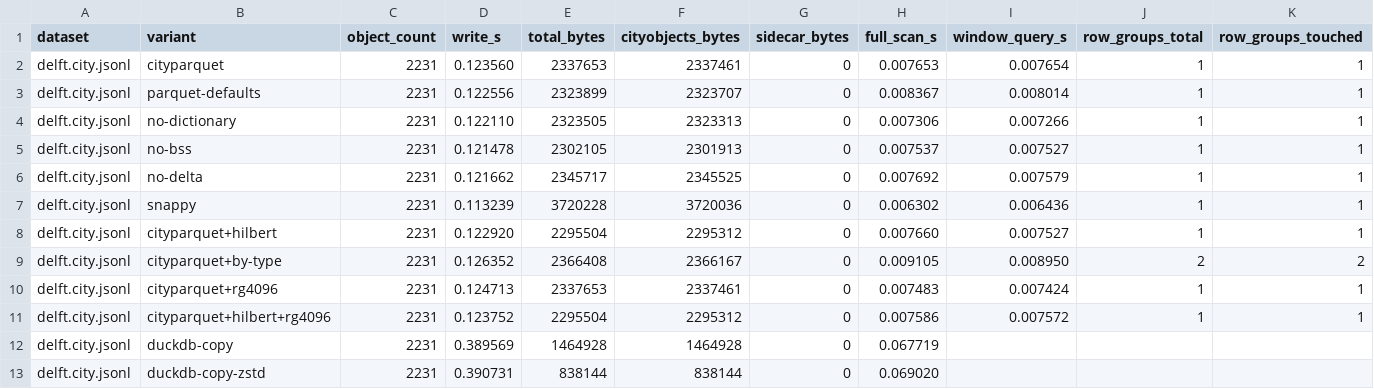
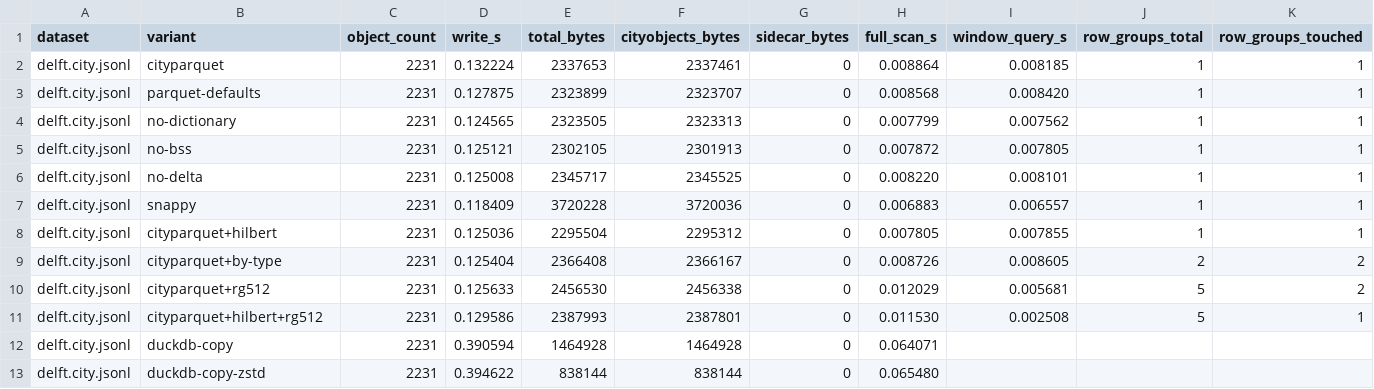
Before and after one commit to cityjson/cityparquet, a CSV file: bench/results/delft.csv, drawn as a sheet; only a part is shown; removed rows and columns are numbered as before the commit, all else as after; rows hold the shown columns only; the diff names each change by its address in the sheet, - before the commit and + after, or states it on an @@ line.

```diff
--- a/bench/results/delft.csv
+++ b/bench/results/delft.csv
-D2 (write_s): 0.123560
+D2 (write_s): 0.132224
-H2 (full_scan_s): 0.007653
+H2 (full_scan_s): 0.008864
-I2 (window_query_s): 0.007654
+I2 (window_query_s): 0.008185
-D3 (write_s): 0.122556
+D3 (write_s): 0.127875
-H3 (full_scan_s): 0.008367
+H3 (full_scan_s): 0.008568
-I3 (window_query_s): 0.008014
+I3 (window_query_s): 0.008420
-D4 (write_s): 0.122110
+D4 (write_s): 0.124565
-H4 (full_scan_s): 0.007306
+H4 (full_scan_s): 0.007799
-I4 (window_query_s): 0.007266
+I4 (window_query_s): 0.007562
-D5 (write_s): 0.121478
+D5 (write_s): 0.125121
-H5 (full_scan_s): 0.007537
+H5 (full_scan_s): 0.007872
-I5 (window_query_s): 0.007527
+I5 (window_query_s): 0.007805
-D6 (write_s): 0.121662
+D6 (write_s): 0.125008
-H6 (full_scan_s): 0.007692
+H6 (full_scan_s): 0.008220
-I6 (window_query_s): 0.007579
+I6 (window_query_s): 0.008101
-D7 (write_s): 0.113239
+D7 (write_s): 0.118409
-H7 (full_scan_s): 0.006302
+H7 (full_scan_s): 0.006883
-I7 (window_query_s): 0.006436
+I7 (window_query_s): 0.006557
-D8 (write_s): 0.122920
+D8 (write_s): 0.125036
-H8 (full_scan_s): 0.007660
+H8 (full_scan_s): 0.007805
-I8 (window_query_s): 0.007527
+I8 (window_query_s): 0.007855
-D9 (write_s): 0.126352
+D9 (write_s): 0.125404
-H9 (full_scan_s): 0.009105
+H9 (full_scan_s): 0.008726
-I9 (window_query_s): 0.008950
+I9 (window_query_s): 0.008605
-row 10: delft.city.jsonl | cityparquet+rg4096 | 2231 | 0.124713 | 2337653 | 2337461 | 0 | 0.007483 | 0.007424 | 1 | 1
-row 11: delft.city.jsonl | cityparquet+hilbert+rg4096 | 2231 | 0.123752 | 2295504 | 2295312 | 0 | 0.007586 | 0.007572 | 1 | 1
+row 10: delft.city.jsonl | cityparquet+rg512 | 2231 | 0.125633 | 2456530 | 2456338 | 0 | 0.012029 | 0.005681 | 5 | 2
+row 11: delft.city.jsonl | cityparquet+hilbert+rg512 | 2231 | 0.129586 | 2387993 | 2387801 | 0 | 0.011530 | 0.002508 | 5 | 1
-D12 (write_s): 0.389569
+D12 (write_s): 0.390594
-H12 (full_scan_s): 0.067719
+H12 (full_scan_s): 0.064071
-D13 (write_s): 0.390731
+D13 (write_s): 0.394622
-H13 (full_scan_s): 0.069020
+H13 (full_scan_s): 0.065480
```
Also changed, not shown: bench/results/9-196-328.csv, bench/results/9-284-556.csv, 6 other files.
